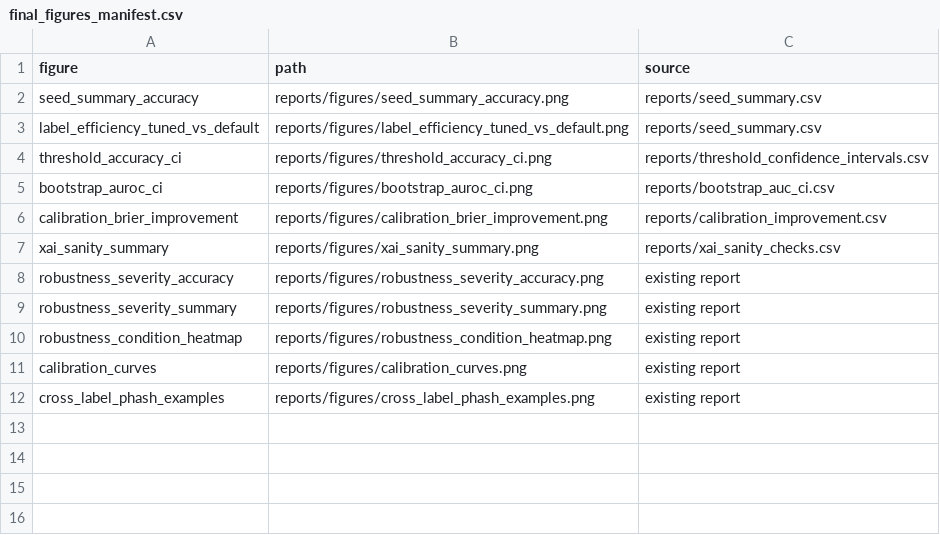
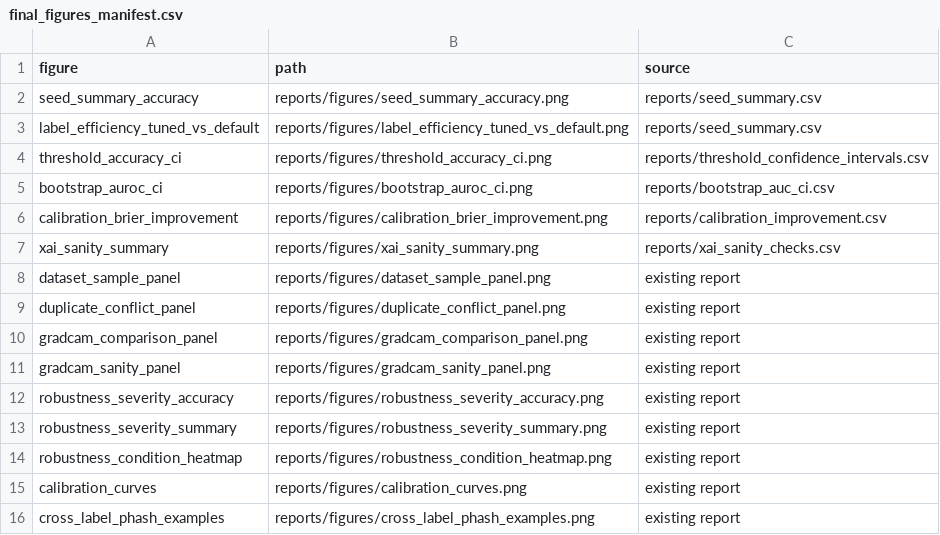
Before and after one commit to Seyamalam/pcos-ssl-mps, a CSV file: reports/final_figures_manifest.csv, drawn as a sheet; the diff names each change by its address in the sheet, - before the commit and + after, or states it on an @@ line.

Commit message:
Add manuscript figure panels and update author email

```diff
--- a/reports/final_figures_manifest.csv
+++ b/reports/final_figures_manifest.csv
+row 8: dataset_sample_panel | reports/figures/dataset_sample_panel.png | existing report
+row 9: duplicate_conflict_panel | reports/figures/duplicate_conflict_panel.png | existing report
+row 10: gradcam_comparison_panel | reports/figures/gradcam_comparison_panel.png | existing report
+row 11: gradcam_sanity_panel | reports/figures/gradcam_sanity_panel.png | existing report
```
Also changed, not shown: 4 other files.
